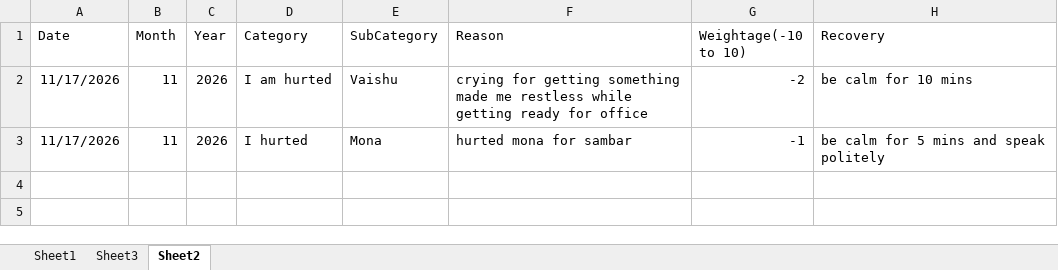
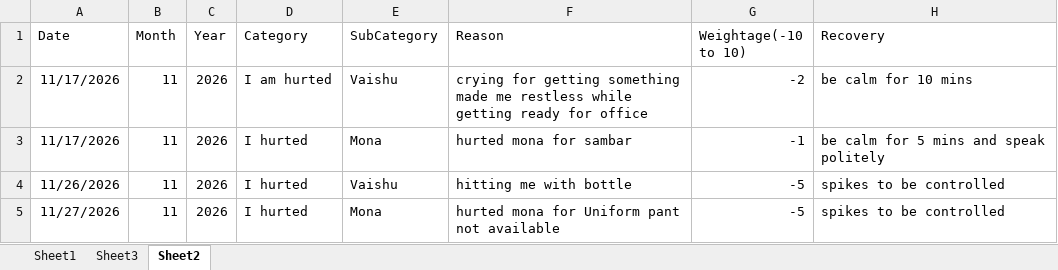
Before and after one commit to Vasanth101742/VasanthRepos2, an Excel workbook: PERSONAL/My Actions/MyTasks.xlsx, sheet Sheet2, drawn as a sheet; values as stored, in another font and other column widths than the file's, no borders; the diff names each change by its address in the sheet, - before the commit and + after, or states it on an @@ line.

```diff
--- a/PERSONAL/My Actions/MyTasks.xlsx (sheet Sheet2)
+++ b/PERSONAL/My Actions/MyTasks.xlsx (sheet Sheet2)
+row 4: 11/26/2026 | 11 | 2026 | I hurted | Vaishu | hitting me with bottle | -5 | spikes to be controlled
+row 5: 11/27/2026 | 11 | 2026 | I hurted | Mona | hurted mona for Uniform pant not available | -5 | spikes to be controlled
```
Also changed, not shown: sheet Sheet3, 10 other files.
